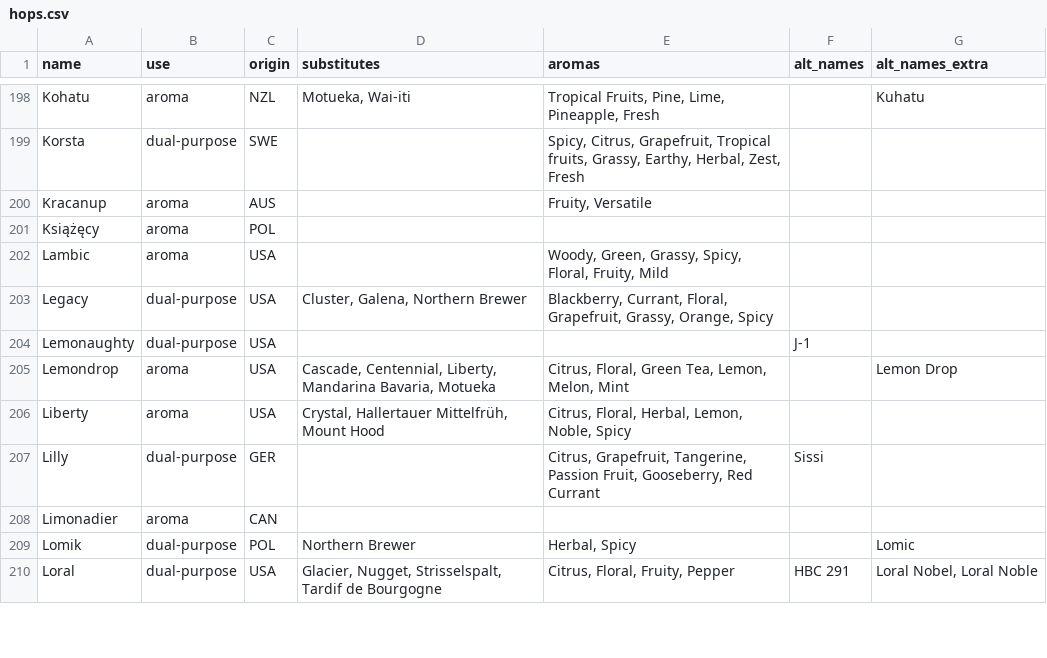
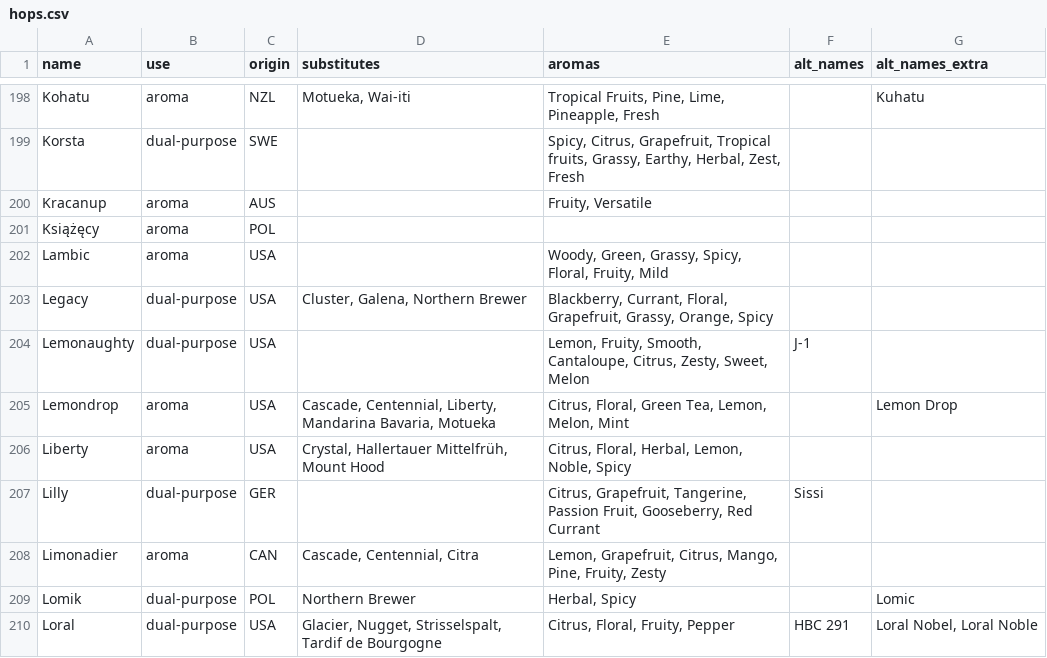
Before and after one commit to scheb/beer-analytics, a CSV file: recipe_db/data/hops.csv, drawn as a sheet; only a part is shown, gaps mark what is left out; the diff covers the shown part only.

Commit message:
Update hops

```diff
--- a/recipe_db/data/hops.csv
+++ b/recipe_db/data/hops.csv
@@ -203,3 +203,3 @@ Lambic;aroma;USA;;Woody, Green, Grassy, Spicy, Floral, Fruity, Mild;;
 Legacy;dual-purpose;USA;Cluster, Galena, Northern Brewer;Blackberry, Currant, Floral, Grapefruit, Grassy, Orange, Spicy;;
-Lemonaughty;dual-purpose;USA;;;J-1;
+Lemonaughty;dual-purpose;USA;;Lemon, Fruity, Smooth, Cantaloupe, Citrus, Zesty, Sweet, Melon;J-1;
 Lemondrop;aroma;USA;Cascade, Centennial, Liberty, Mandarina Bavaria, Motueka;Citrus, Floral, Green Tea, Lemon, Melon, Mint;;Lemon Drop
@@ -207,3 +207,3 @@ Liberty;aroma;USA;Crystal, Hallertauer Mittelfrüh, Mount Hood;Citrus, Floral, H
 Lilly;dual-purpose;GER;;Citrus, Grapefruit, Tangerine, Passion Fruit, Gooseberry, Red Currant;Sissi;
-Limonadier;aroma;CAN;;;;
+Limonadier;aroma;CAN;Cascade, Centennial, Citra;Lemon, Grapefruit, Citrus, Mango, Pine, Fruity, Zesty;;
 Lomik;dual-purpose;POL;Northern Brewer;Herbal, Spicy;;Lomic
```
Also changed, not shown: 21 edited cells elsewhere in this file.
